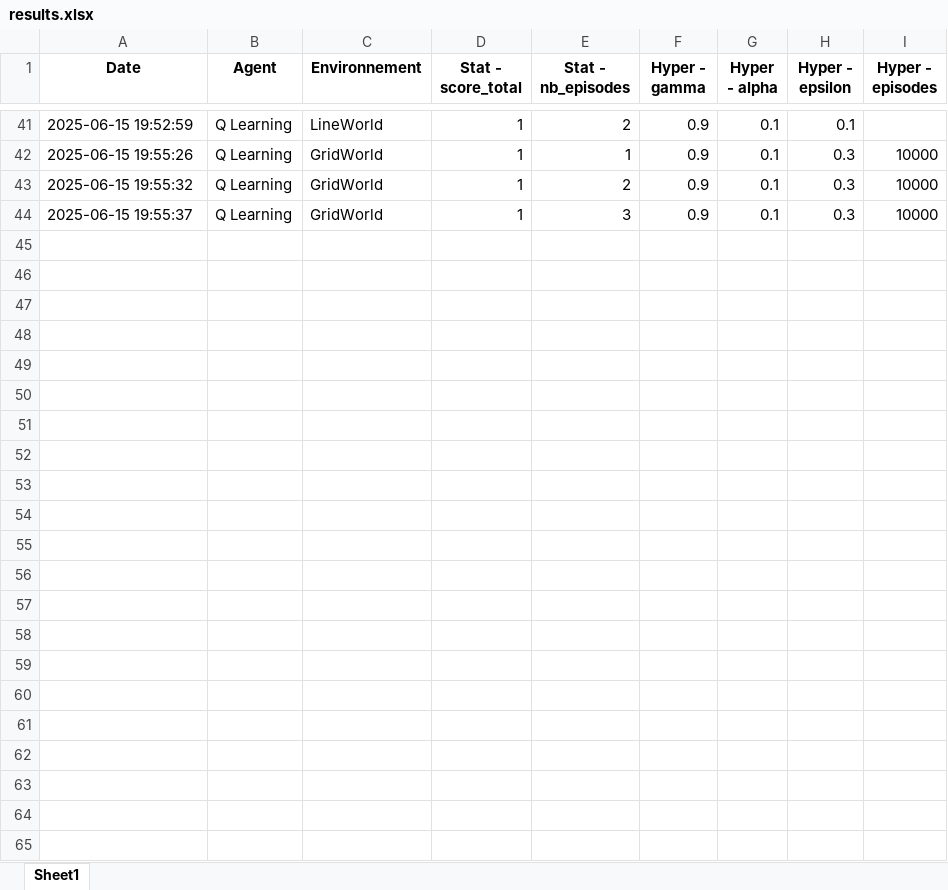
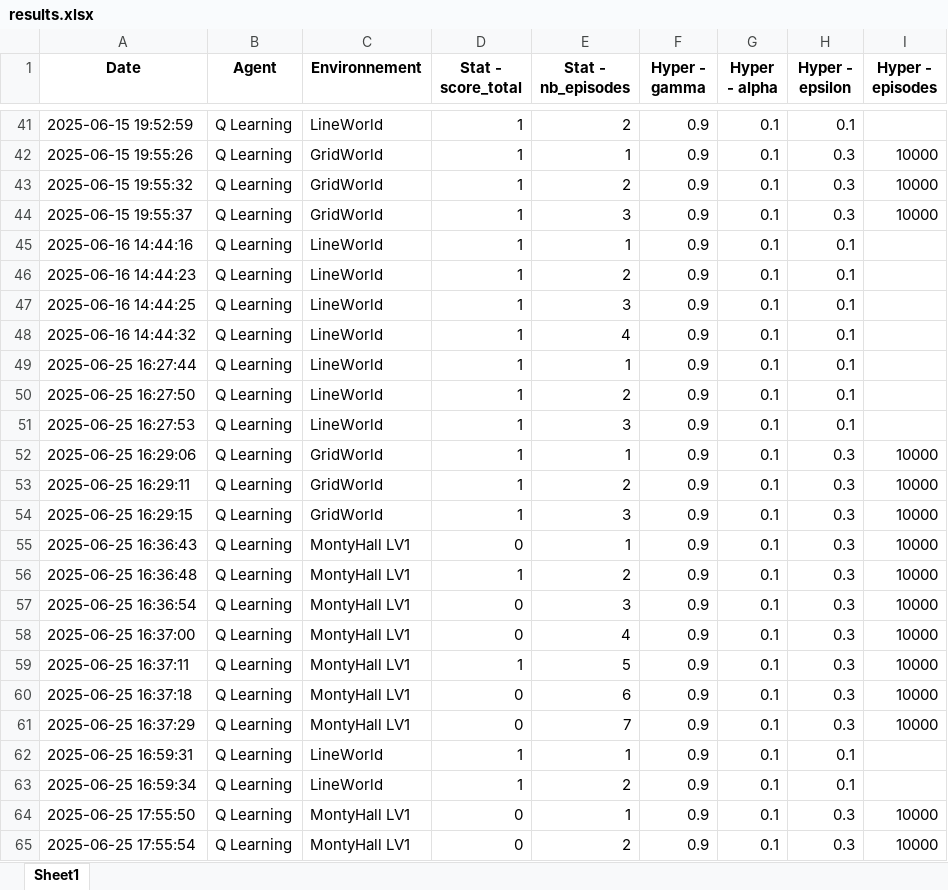
Before and after one commit to Kianmene-Clyde/Reinforcement_learning, an Excel workbook: results.xlsx, sheet Sheet1, drawn as a sheet; only a part is shown, gaps mark what is left out; values as stored, in another font and other column widths than the file's, no borders; the diff names each change by its address in the sheet, - before the commit and + after, or states it on an @@ line.

Commit message:
q-learning fonctional with each environnment

```diff
--- a/results.xlsx (sheet Sheet1)
+++ b/results.xlsx (sheet Sheet1)
+row 45: 2025-06-16 14:44:16 | Q Learning | LineWorld | 1 | 1 | 0.9 | 0.1 | 0.1
+row 46: 2025-06-16 14:44:23 | Q Learning | LineWorld | 1 | 2 | 0.9 | 0.1 | 0.1
+row 47: 2025-06-16 14:44:25 | Q Learning | LineWorld | 1 | 3 | 0.9 | 0.1 | 0.1
+row 48: 2025-06-16 14:44:32 | Q Learning | LineWorld | 1 | 4 | 0.9 | 0.1 | 0.1
+row 49: 2025-06-25 16:27:44 | Q Learning | LineWorld | 1 | 1 | 0.9 | 0.1 | 0.1
+row 50: 2025-06-25 16:27:50 | Q Learning | LineWorld | 1 | 2 | 0.9 | 0.1 | 0.1
+row 51: 2025-06-25 16:27:53 | Q Learning | LineWorld | 1 | 3 | 0.9 | 0.1 | 0.1
+row 52: 2025-06-25 16:29:06 | Q Learning | GridWorld | 1 | 1 | 0.9 | 0.1 | 0.3 | 10000
+row 53: 2025-06-25 16:29:11 | Q Learning | GridWorld | 1 | 2 | 0.9 | 0.1 | 0.3 | 10000
+row 54: 2025-06-25 16:29:15 | Q Learning | GridWorld | 1 | 3 | 0.9 | 0.1 | 0.3 | 10000
+row 55: 2025-06-25 16:36:43 | Q Learning | MontyHall LV1 | 0 | 1 | 0.9 | 0.1 | 0.3 | 10000
+row 56: 2025-06-25 16:36:48 | Q Learning | MontyHall LV1 | 1 | 2 | 0.9 | 0.1 | 0.3 | 10000
+row 57: 2025-06-25 16:36:54 | Q Learning | MontyHall LV1 | 0 | 3 | 0.9 | 0.1 | 0.3 | 10000
+row 58: 2025-06-25 16:37:00 | Q Learning | MontyHall LV1 | 0 | 4 | 0.9 | 0.1 | 0.3 | 10000
+row 59: 2025-06-25 16:37:11 | Q Learning | MontyHall LV1 | 1 | 5 | 0.9 | 0.1 | 0.3 | 10000
+row 60: 2025-06-25 16:37:18 | Q Learning | MontyHall LV1 | 0 | 6 | 0.9 | 0.1 | 0.3 | 10000
+row 61: 2025-06-25 16:37:29 | Q Learning | MontyHall LV1 | 0 | 7 | 0.9 | 0.1 | 0.3 | 10000
+row 62: 2025-06-25 16:59:31 | Q Learning | LineWorld | 1 | 1 | 0.9 | 0.1 | 0.1
+row 63: 2025-06-25 16:59:34 | Q Learning | LineWorld | 1 | 2 | 0.9 | 0.1 | 0.1
+row 64: 2025-06-25 17:55:50 | Q Learning | MontyHall LV1 | 0 | 1 | 0.9 | 0.1 | 0.3 | 10000
+row 65: 2025-06-25 17:55:54 | Q Learning | MontyHall LV1 | 0 | 2 | 0.9 | 0.1 | 0.3 | 10000
```
Also changed, not shown: environments/results.xlsx, montyhall_lv2_results.xlsx, 11 other files.
